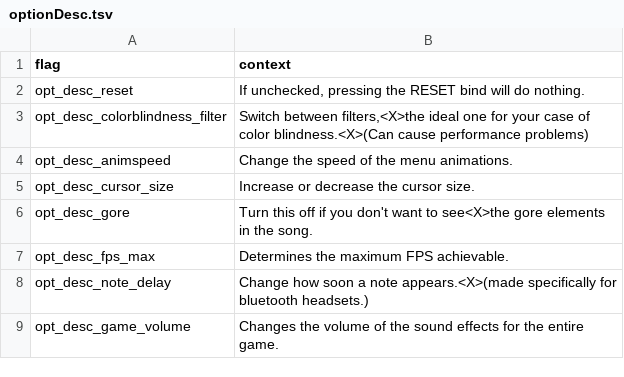
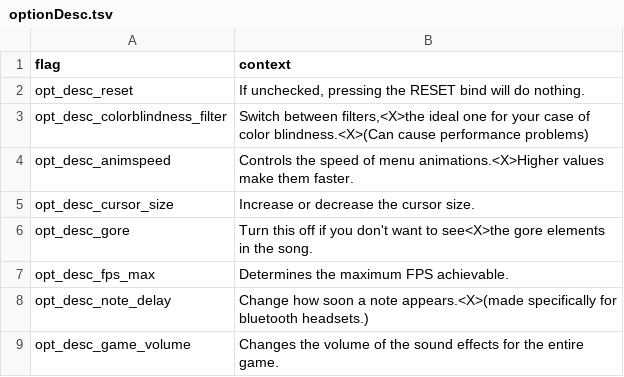
Before and after one commit to MatheusSilver/Deboa-Deboa, a TSV file: assets/locales/en-US/optionDesc.tsv, drawn as a sheet; only a part is shown.

```diff
--- a/assets/locales/en-US/optionDesc.tsv
+++ b/assets/locales/en-US/optionDesc.tsv
@@ -3,3 +3,3 @@ opt_desc_reset	If unchecked, pressing the RESET bind will do nothing.
 opt_desc_colorblindness_filter	Switch between filters,<X>the ideal one for your case of color blindness.<X>(Can cause performance problems)
-opt_desc_animspeed	Change the speed of the menu animations.
+opt_desc_animspeed	Controls the speed of menu animations.<X>Higher values make them faster.
 opt_desc_cursor_size	Increase or decrease the cursor size.
```
Also changed, not shown: assets/locales/pt-BR/optionDesc.tsv, 8 other files.
